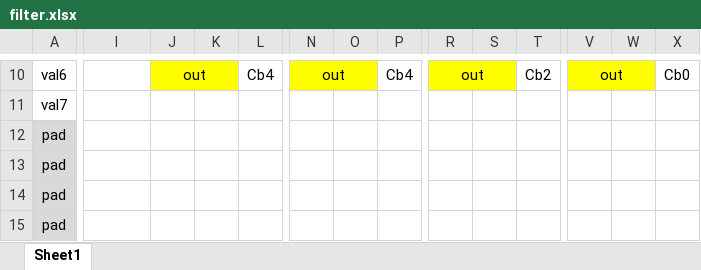
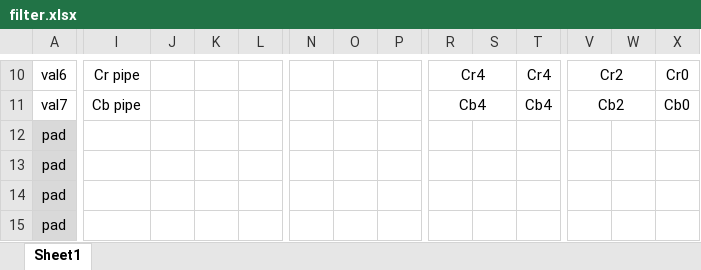
Before and after one commit to nunosousa/GC_Video_Adapter, an Excel workbook: Chroma FIR Filter/filter.xlsx, sheet Sheet1, drawn as a sheet; only a part is shown, gaps mark what is left out; values as stored, in another font and other column widths than the file's, no borders; charts and pictures not drawn; removed rows and columns are numbered as before the commit, all else as after; the diff covers the shown part only; the diff names each change by its address in the sheet, - before the commit and + after, or states it on an @@ line.

Commit message:
Update filter.xlsx

```diff
--- a/Chroma FIR Filter/filter.xlsx (sheet Sheet1)
+++ b/Chroma FIR Filter/filter.xlsx (sheet Sheet1)
-I10: (empty)
+I10: Cr pipe
-J10:K10 fill: #FFFF00
+J10:K10 fill: none
-J10: out
+J10: (empty)
-J10:K10 merged
-L10: Cb4
+L10: (empty)
-L10:M10 merged
-N10:O10 fill: #FFFF00
+N10:O10 fill: none
-N10: out
+N10: (empty)
-N10:O10 merged
-P10: Cb4
+P10: (empty)
-P10:Q10 merged
-R10:S10 fill: #FFFF00
+R10:S10 fill: none
-R10: out
+R10: Cr4
-T10: Cb2
+T10: Cr4
-V10:W10 fill: #FFFF00
+V10:W10 fill: none
-V10: out
+V10: Cr2
-X10: Cb0
+X10: Cr0
-I11: (empty)
+I11: Cb pipe
-R11: (empty)
+R11: Cb4
+R11:S11 merged
-T11: (empty)
+T11: Cb4
+T11:U11 merged
-V11: (empty)
+V11: Cb2
+V11:W11 merged
-X11: (empty)
+X11: Cb0
+X11:Y11 merged
```
Also changed, not shown: 1 added row, 33 edited cells, cell formats and merged cells elsewhere in this sheet, charts or pictures.
